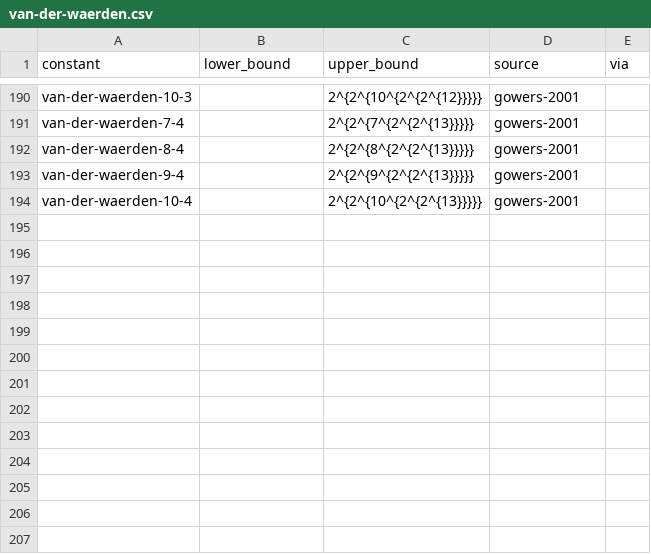
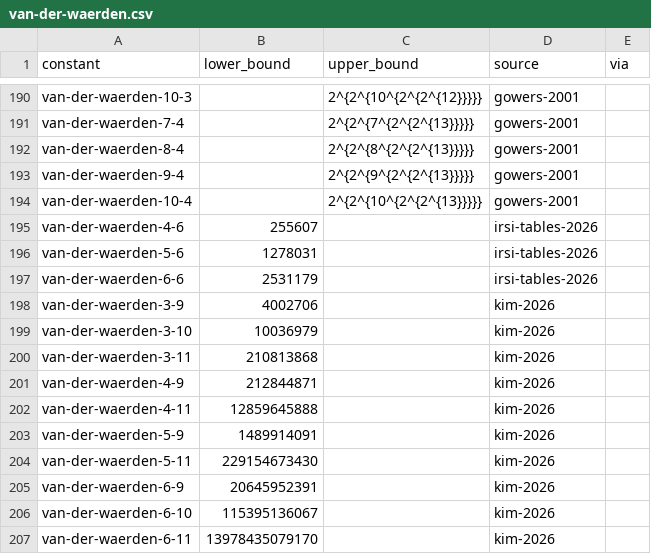
Before and after one commit to cxh1145147/leaps-in-bounds, a CSV file: literature/bounds/van-der-waerden.csv, drawn as a sheet; only a part is shown, gaps mark what is left out; the diff names each change by its address in the sheet, - before the commit and + after, or states it on an @@ line.

```diff
--- a/literature/bounds/van-der-waerden.csv
+++ b/literature/bounds/van-der-waerden.csv
+row 195: van-der-waerden-4-6 | 255607 |  | irsi-tables-2026
+row 196: van-der-waerden-5-6 | 1278031 |  | irsi-tables-2026
+row 197: van-der-waerden-6-6 | 2531179 |  | irsi-tables-2026
+row 198: van-der-waerden-3-9 | 4002706 |  | kim-2026
+row 199: van-der-waerden-3-10 | 10036979 |  | kim-2026
+row 200: van-der-waerden-3-11 | 210813868 |  | kim-2026
+row 201: van-der-waerden-4-9 | 212844871 |  | kim-2026
+row 202: van-der-waerden-4-11 | 12859645888 |  | kim-2026
+row 203: van-der-waerden-5-9 | 1489914091 |  | kim-2026
+row 204: van-der-waerden-5-11 | 229154673430 |  | kim-2026
+row 205: van-der-waerden-6-9 | 20645952391 |  | kim-2026
+row 206: van-der-waerden-6-10 | 115395136067 |  | kim-2026
+row 207: van-der-waerden-6-11 | 13978435079170 |  | kim-2026
```
Also changed, not shown: 3 other files.
